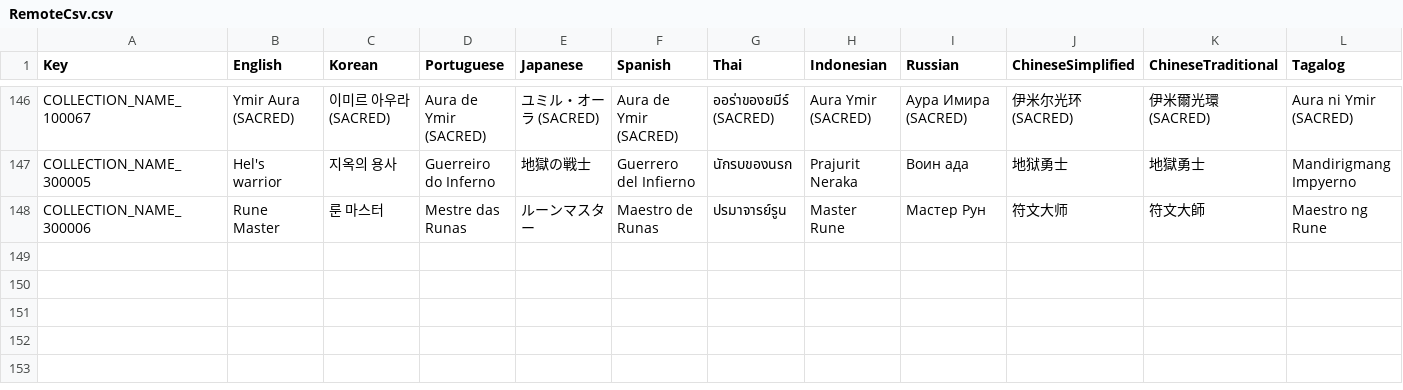
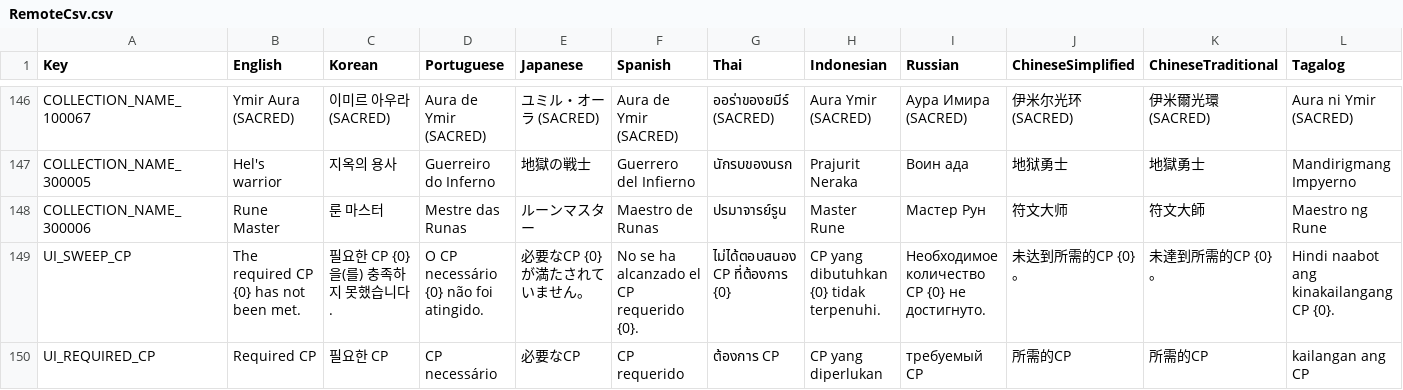
Before and after one commit to planetarium/NineChronicles.LiveAssets, a CSV file: Assets/Csv/RemoteCsv.csv, drawn as a sheet; only a part is shown, gaps mark what is left out; rows hold the shown columns only; the diff names each change by its address in the sheet, - before the commit and + after, or states it on an @@ line.

Commit message:
Upload Assets/Csv/RemoteCsv.csv

```diff
--- a/Assets/Csv/RemoteCsv.csv
+++ b/Assets/Csv/RemoteCsv.csv
+row 149: UI_SWEEP_CP | The required CP {0} has not been met. | 필요한 CP {0}을(를) 충족하지 못했습니다. | O CP necessário {0} não foi atingido. | 必要なCP {0}が満たされていません。 | No se ha alcanzado el CP requerido {0}. | ไม่ได้ตอบสนอง CP ที่ต้องการ {0} | CP yang dibutuhkan {0} tidak terpenuhi. | Необходимое количество CP {0} не достигнуто. | 未达到所需的CP {0}。 | 未達到所需的CP {0}。 | Hindi naabot ang kinakailangang CP {0}.
+row 150: UI_REQUIRED_CP | Required CP | 필요한 CP | CP necessário | 必要なCP | CP requerido | ต้องการ CP | CP yang diperlukan | требуемый CP | 所需的CP | 所需的CP | kailangan ang CP
```
